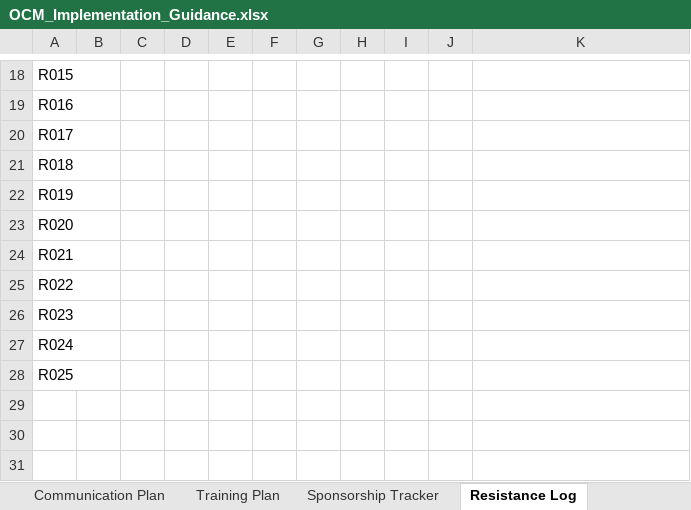
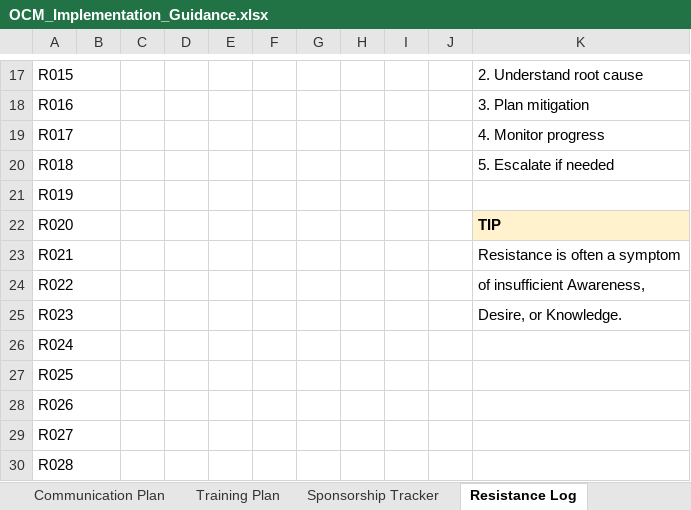
Before and after one commit to zettai-seigi/OrganizationalChangeManagementHandbook, an Excel workbook: docs/assets/downloads/OCM_Implementation_Guidance.xlsx, sheet Resistance Log, drawn as a sheet; only a part is shown, gaps mark what is left out; values as stored, in another font and other column widths than the file's, no borders; removed rows and columns are numbered as before the commit, all else as after; the diff covers the shown part only; the diff names each change by its address in the sheet, - before the commit and + after, or states it on an @@ line.

```diff
--- a/docs/assets/downloads/OCM_Implementation_Guidance.xlsx (sheet Resistance Log)
+++ b/docs/assets/downloads/OCM_Implementation_Guidance.xlsx (sheet Resistance Log)
-column B, empty
+column D, empty
-column F, empty
+column I, empty
-K17: (empty)
+K17: 2. Understand root cause
-K18: (empty)
+K18: 3. Plan mitigation
-K19: (empty)
+K19: 4. Monitor progress
-K20: (empty)
+K20: 5. Escalate if needed
-K22: (empty)
+K22: TIP
-K22 fill: none
+K22 fill: #FFF2CC
-K23: (empty)
+K23: Resistance is often a symptom
-K24: (empty)
+K24: of insufficient Awareness,
-K25: (empty)
+K25: Desire, or Knowledge.
+row 28: R026
+row 29: R027
+row 30: R028
```
Also changed, not shown: 1 removed row, 18 edited cells and cell formats elsewhere in this sheet, sheet Stakeholder Analysis, sheet Implementation Roadmap, sheet ADKAR Assessment, sheet Communication Plan, sheet CSF Checklist, sheet Dashboard, 6 more sheets.
